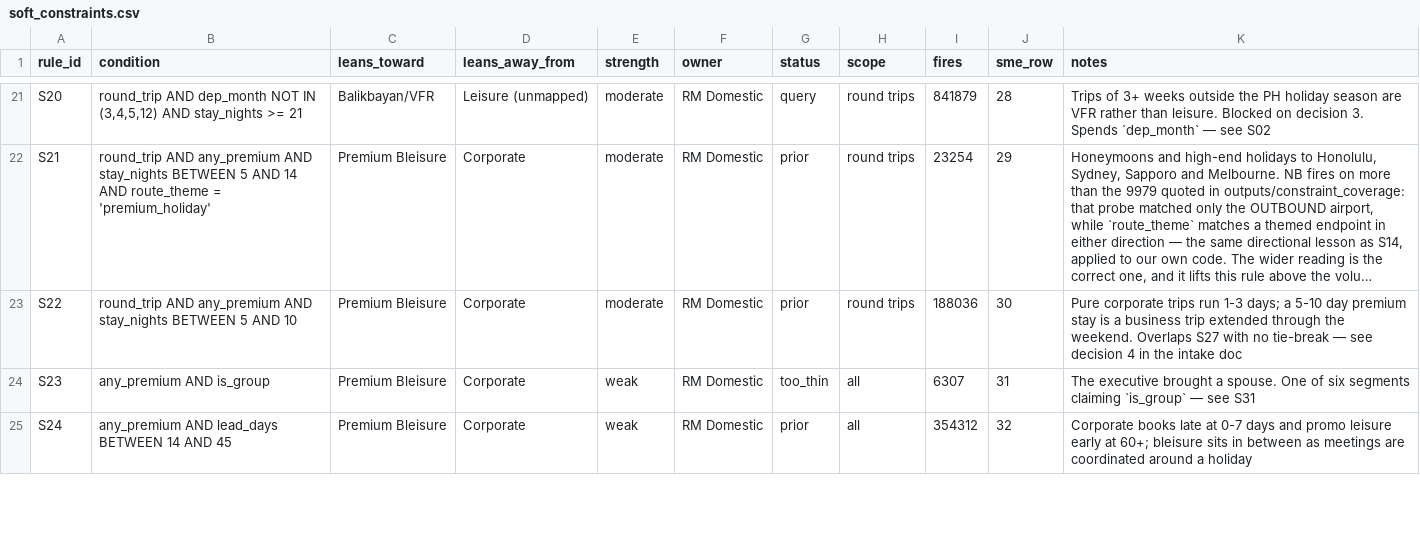
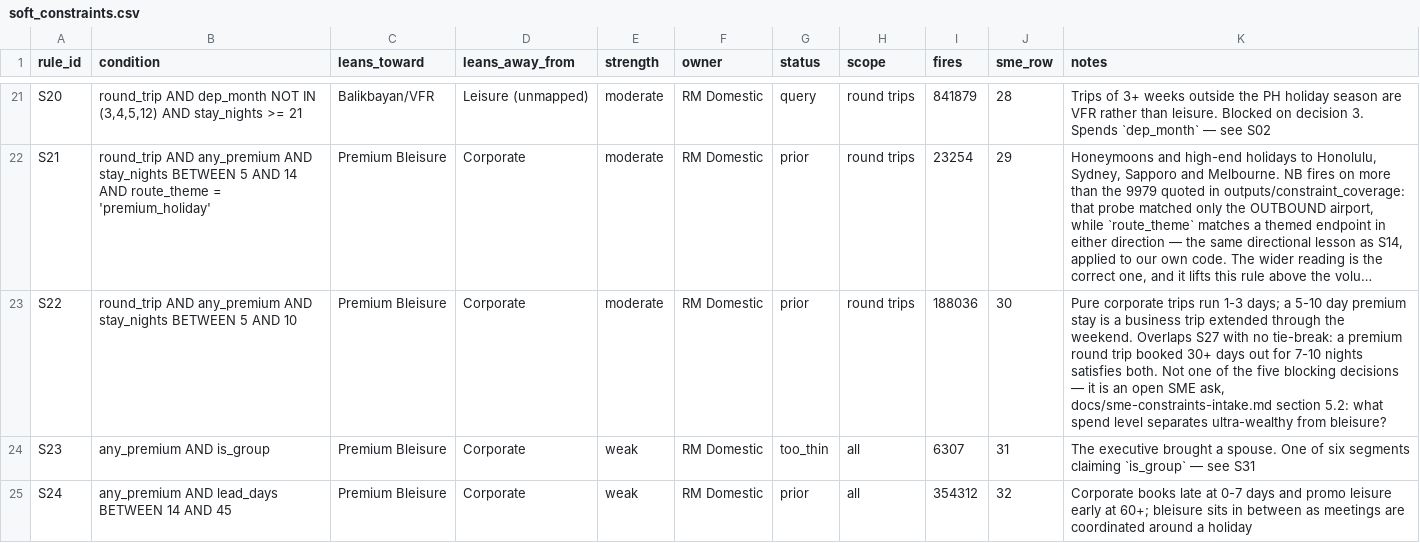
Before and after one commit to ejbbinaday/pal-customer-segmentation, a CSV file: data/constraints/soft_constraints.csv, drawn as a sheet; only a part is shown, gaps mark what is left out; long unchanged cells end in …; the diff names each change by its address in the sheet, - before the commit and + after, or states it on an @@ line.

Commit message:
Fix S22 cross-reference: the Ultra-Wealthy overlap is an SME ask, not blocking decision 4

```diff
--- a/data/constraints/soft_constraints.csv
+++ b/data/constraints/soft_constraints.csv
-K23 (notes): …with no tie-break — see decision 4 in the intake doc
+K23 (notes): …with no tie-break: a premium round trip booked 30+ days out for 7-10 nights satisfies both. Not one of the five blocking decisions — it is an open SME ask, docs/sme-constraints-intake.md section 5.2: what spend level separates ultra-wealthy from bleisure?
```
